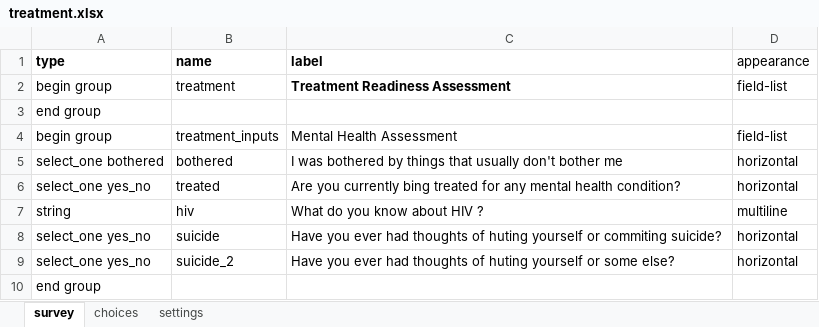
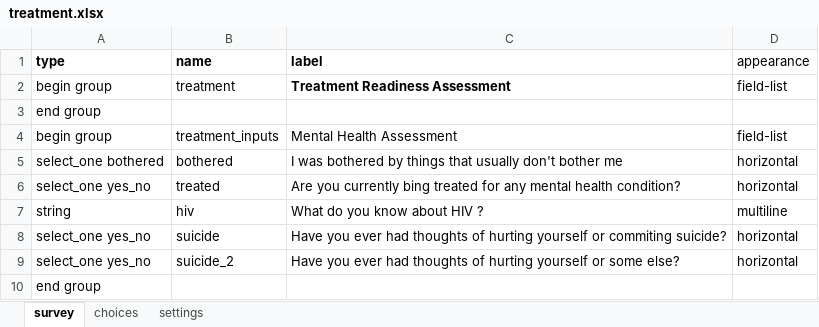
Before and after one commit to gitcliff/mydhi-cht-config, an Excel workbook: config/forms/app/treatment.xlsx, sheet survey, drawn as a sheet; values as stored, in another font and other column widths than the file's, no borders; charts and pictures not drawn; the diff names each change by its address in the sheet, - before the commit and + after, or states it on an @@ line.

```diff
--- a/config/forms/app/treatment.xlsx (sheet survey)
+++ b/config/forms/app/treatment.xlsx (sheet survey)
-C8 (label): …thoughts of huting yourself or…
+C8 (label): …thoughts of hurting yourself or…
-C9 (label): …thoughts of huting yourself or…
+C9 (label): …thoughts of hurting yourself or…
```
Also changed, not shown: config/forms/app/care.xlsx, 2 other files.
